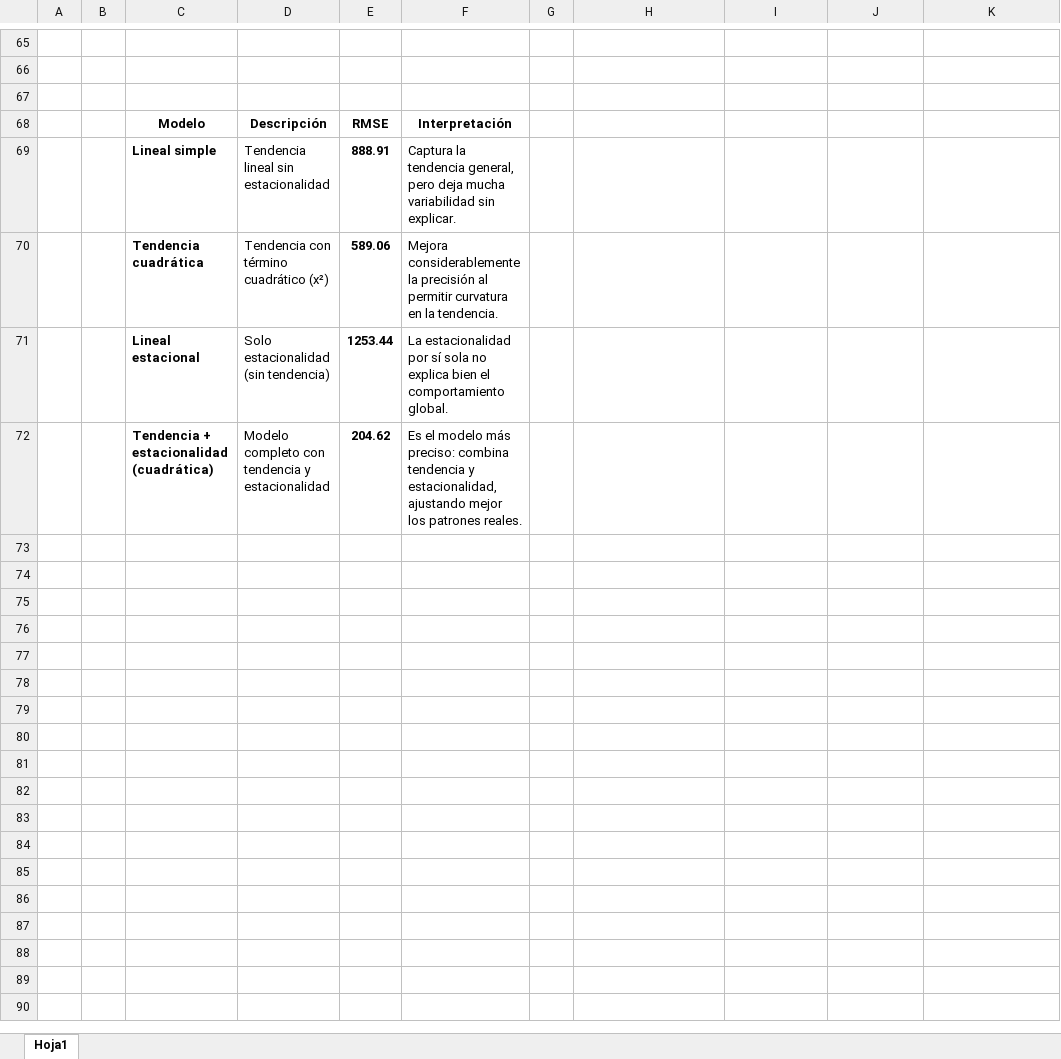
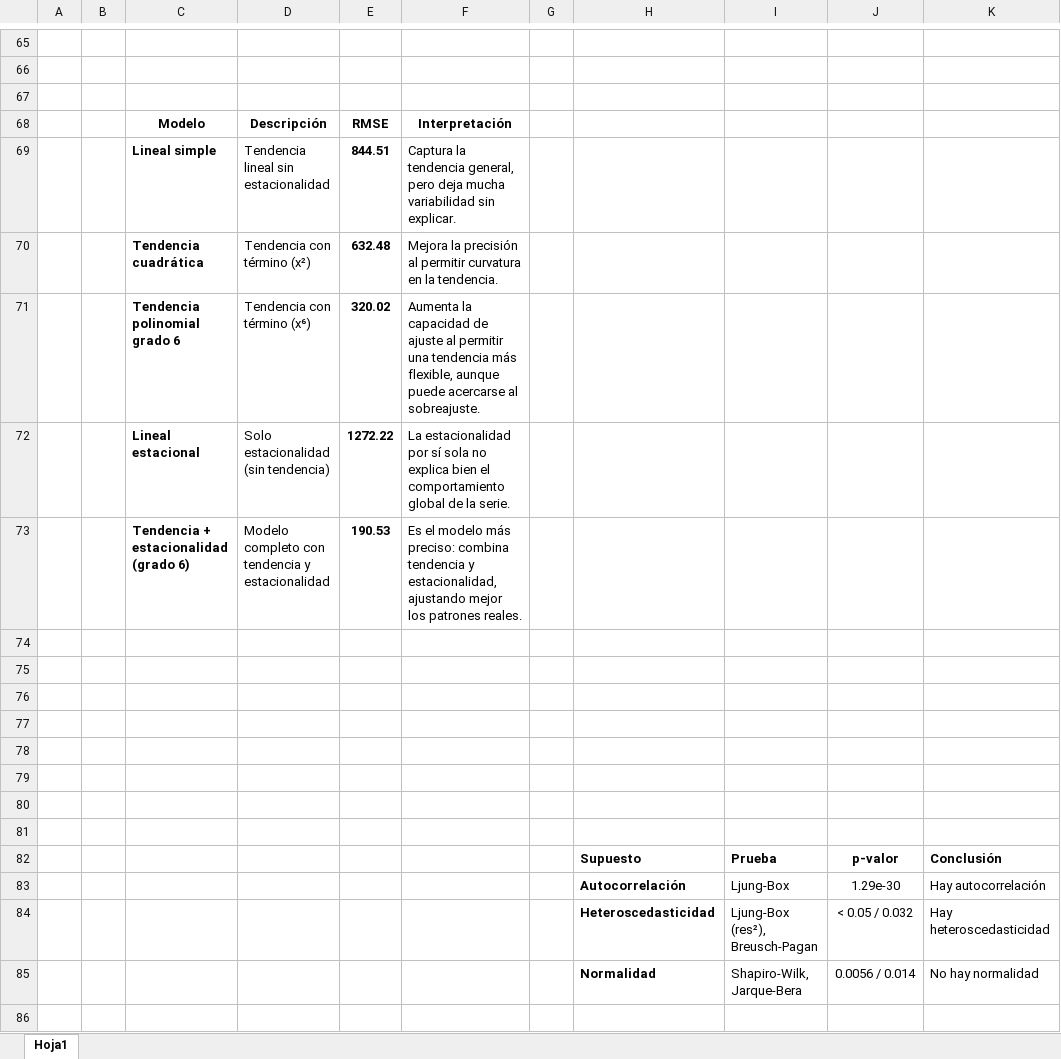
Before and after one commit to DarkLord0404/AAIII, an Excel workbook: Taller 2/tablas.xlsx, sheet Hoja1, drawn as a sheet; only a part is shown, gaps mark what is left out; the shorter side is filled out with more unchanged rows; values as stored, in another font and other column widths than the file's, no borders; addresses are those after the commit; the diff covers the shown part only; the diff names each change by its address in the sheet, - before the commit and + after, or states it on an @@ line.

Commit message:
Subo notebook con trabajo completo, además texto del informe y excel con modelo de las tablas

```diff
--- a/Taller 2/tablas.xlsx (sheet Hoja1)
+++ b/Taller 2/tablas.xlsx (sheet Hoja1)
-E69: 888.91
+E69: 844.51
-D70: Tendencia con término cuadrático (x²)
+D70: Tendencia con término (x²)
-E70: 589.06
+E70: 632.48
-F70: Mejora considerablemente la precisión…
+F70: Mejora la precisión…
+row 71:  |  | Tendencia polinomial grado 6 | Tendencia con término (x⁶) | 320.02 | Aumenta la capacidad de ajuste al permitir una tendencia más flexible, aunque puede acercarse al sobreajuste.
-E72: 1253.44
+E72: 1272.22
-F72: …el comportamiento global.
+F72: …el comportamiento global de la serie.
-C73: Tendencia + estacionalidad (cuadrática)
+C73: Tendencia + estacionalidad (grado 6)
-E73: 204.62
+E73: 190.53
-row 82: (empty)
+row 82:  |  |  |  |  |  |  | Supuesto | Prueba | p-valor | Conclusión
-row 83: (empty)
+row 83:  |  |  |  |  |  |  | Autocorrelación | Ljung-Box | 1.29e-30 | Hay autocorrelación
-row 84: (empty)
+row 84:  |  |  |  |  |  |  | Heteroscedasticidad | Ljung-Box (res²), Breusch-Pagan | < 0.05 / 0.032 | Hay heteroscedasticidad
-row 85: (empty)
+row 85:  |  |  |  |  |  |  | Normalidad | Shapiro-Wilk, Jarque-Bera | 0.0056 / 0.014 | No hay normalidad
```
Also changed, not shown: 15 added rows and 15 removed rows elsewhere in this sheet, 4 other files.
